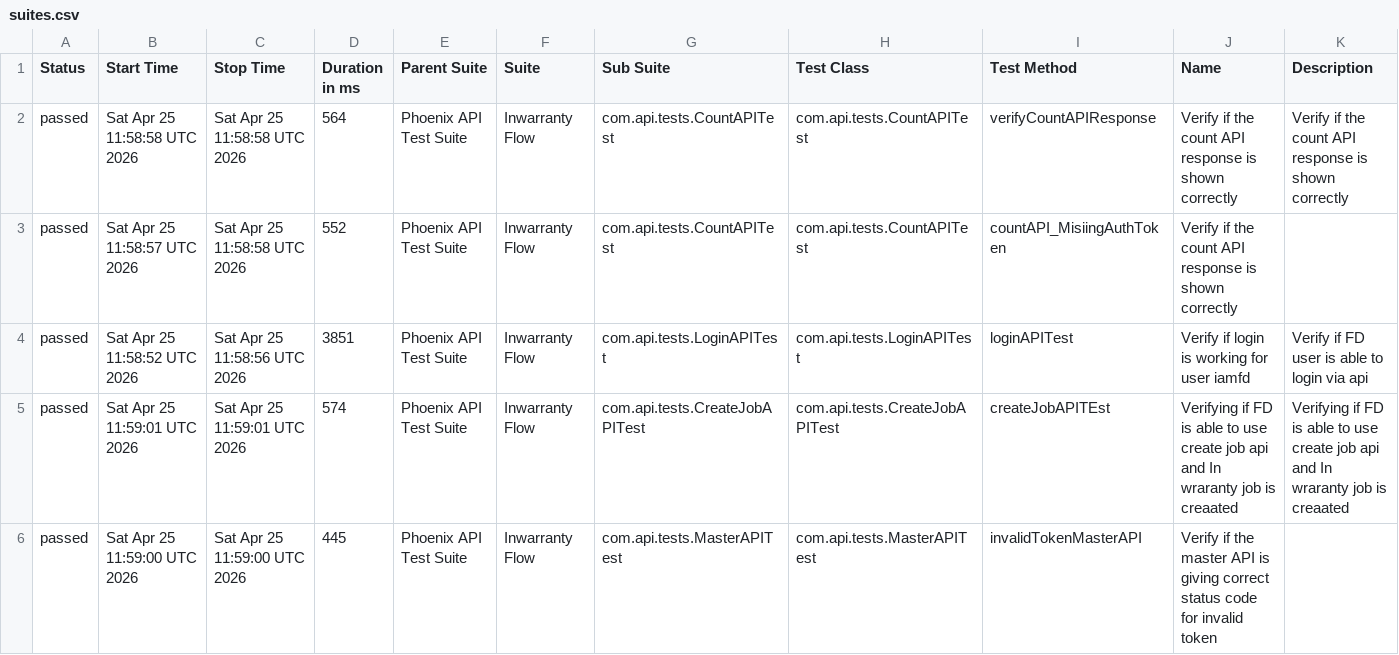
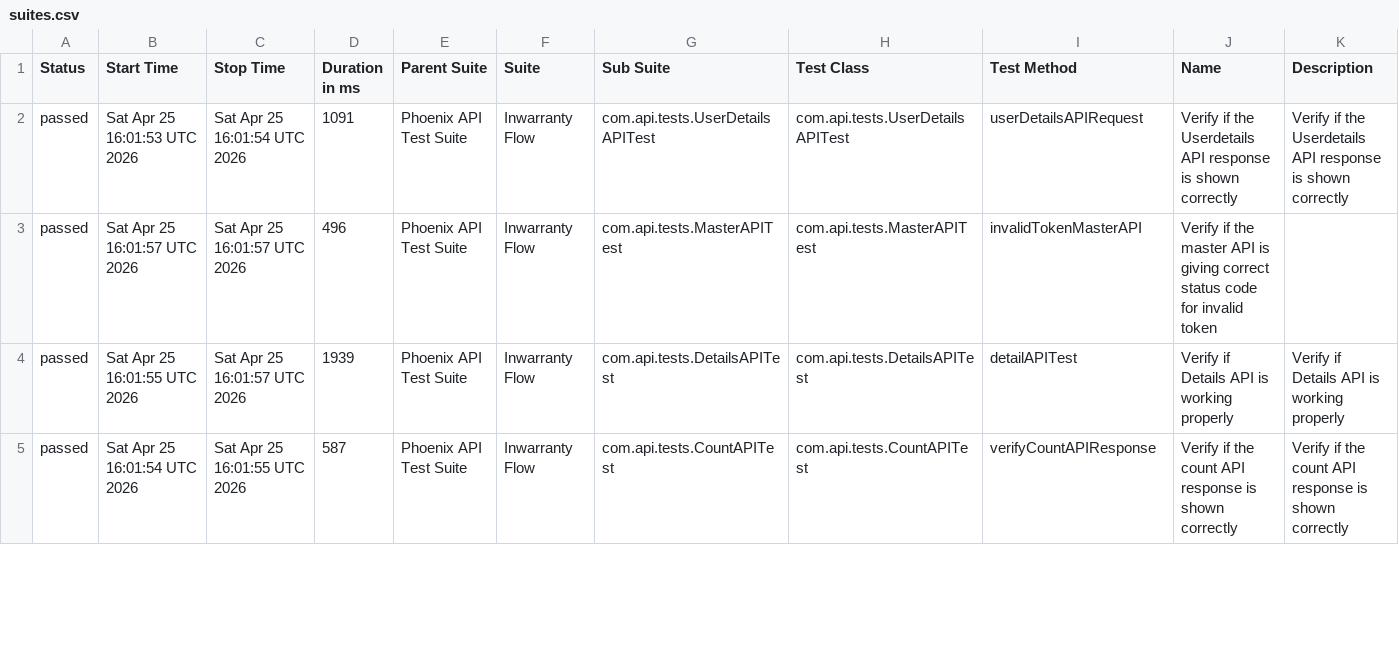
Before and after one commit to idavinde/PhoenixTestAutomationFramwork, a CSV file: data/suites.csv, drawn as a sheet; only a part is shown; the diff covers the shown part only.

```diff
--- a/data/suites.csv
+++ b/data/suites.csv
@@ -1,6 +1,5 @@
 "Status","Start Time","Stop Time","Duration in ms","Parent Suite","Suite","Sub Suite","Test Class","Test Method","Name","Description"
-"passed","Sat Apr 25 11:58:58 UTC 2026","Sat Apr 25 11:58:58 UTC 2026","564","Phoenix API Test Suite","Inwarranty Flow","com.api.tests.CountAPITest","com.api.tests.CountAPITest","verifyCountAPIResponse","Verify if the count API response is shown correctly","Verify if the count API response is shown correctly"
-"passed","Sat Apr 25 11:58:57 UTC 2026","Sat Apr 25 11:58:58 UTC 2026","552","Phoenix API Test Suite","Inwarranty Flow","com.api.tests.CountAPITest","com.api.tests.CountAPITest","countAPI_MisiingAuthToken","Verify if the count API response is shown correctly",""
-"passed","Sat Apr 25 11:58:52 UTC 2026","Sat Apr 25 11:58:56 UTC 2026","3851","Phoenix API Test Suite","Inwarranty Flow","com.api.tests.LoginAPITest","com.api.tests.LoginAPITest","loginAPITest","Verify if login is working for user iamfd","Verify if FD user is able to login via api"
-"passed","Sat Apr 25 11:59:01 UTC 2026","Sat Apr 25 11:59:01 UTC 2026","574","Phoenix API Test Suite","Inwarranty Flow","com.api.tests.CreateJobAPITest","com.api.tests.CreateJobAPITest","createJobAPITEst","Verifying if FD is able to use create job api and In wraranty job is creaated ","Verifying if FD is able to use create job api and In wraranty job is creaated"
-"passed","Sat Apr 25 11:59:00 UTC 2026","Sat Apr 25 11:59:00 UTC 2026","445","Phoenix API Test Suite","Inwarranty Flow","com.api.tests.MasterAPITest","com.api.tests.MasterAPITest","invalidTokenMasterAPI","Verify if the master API is giving correct status code for invalid token",""
+"passed","Sat Apr 25 16:01:53 UTC 2026","Sat Apr 25 16:01:54 UTC 2026","1091","Phoenix API Test Suite","Inwarranty Flow","com.api.tests.UserDetailsAPITest","com.api.tests.UserDetailsAPITest","userDetailsAPIRequest","Verify if the Userdetails API response is shown correctly","Verify if the Userdetails API response is shown correctly"
+"passed","Sat Apr 25 16:01:57 UTC 2026","Sat Apr 25 16:01:57 UTC 2026","496","Phoenix API Test Suite","Inwarranty Flow","com.api.tests.MasterAPITest","com.api.tests.MasterAPITest","invalidTokenMasterAPI","Verify if the master API is giving correct status code for invalid token",""
+"passed","Sat Apr 25 16:01:55 UTC 2026","Sat Apr 25 16:01:57 UTC 2026","1939","Phoenix API Test Suite","Inwarranty Flow","com.api.tests.DetailsAPITest","com.api.tests.DetailsAPITest","detailAPITest","Verify if Details API is working properly","Verify if Details API is working properly"
+"passed","Sat Apr 25 16:01:54 UTC 2026","Sat Apr 25 16:01:55 UTC 2026","587","Phoenix API Test Suite","Inwarranty Flow","com.api.tests.CountAPITest","com.api.tests.CountAPITest","verifyCountAPIResponse","Verify if the count API response is shown correctly","Verify if the count API response is shown correctly"
```
Also changed, not shown: 1 added row and 19 edited cells elsewhere in this file, data/behaviors.csv, 58 other files.
